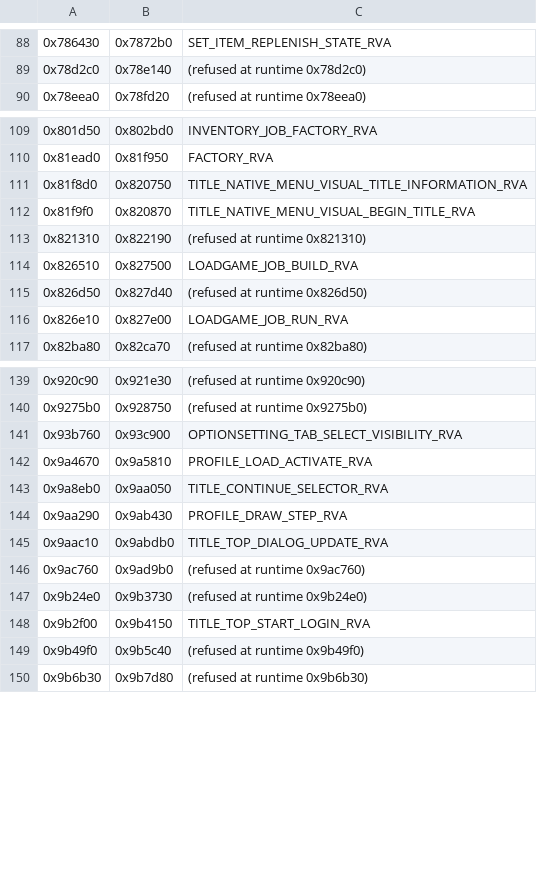
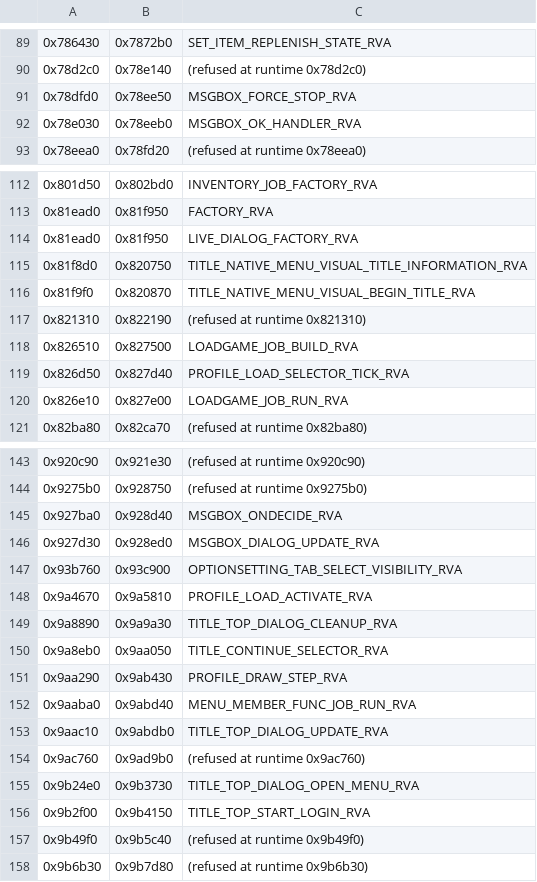
Before and after one commit to Banon-Labs/er-mods-rs, a TSV file: docs/recon/rva-map-1162-to-1170.needed.tsv, drawn as a sheet; only a part is shown, gaps mark what is left out; the diff covers the shown part only.

```diff
--- a/docs/recon/rva-map-1162-to-1170.needed.tsv
+++ b/docs/recon/rva-map-1162-to-1170.needed.tsv
@@ -89,2 +90,4 @@
 0x78d2c0	0x78e140	(refused at runtime 0x78d2c0)
+0x78dfd0	0x78ee50	MSGBOX_FORCE_STOP_RVA
+0x78e030	0x78eeb0	MSGBOX_OK_HANDLER_RVA
 0x78eea0	0x78fd20	(refused at runtime 0x78eea0)
@@ -110,2 +113,3 @@
 0x81ead0	0x81f950	FACTORY_RVA
+0x81ead0	0x81f950	LIVE_DIALOG_FACTORY_RVA
 0x81f8d0	0x820750	TITLE_NATIVE_MENU_VISUAL_TITLE_INFORMATION_RVA
@@ -114,3 +118,3 @@
 0x826510	0x827500	LOADGAME_JOB_BUILD_RVA
-0x826d50	0x827d40	(refused at runtime 0x826d50)
+0x826d50	0x827d40	PROFILE_LOAD_SELECTOR_TICK_RVA
 0x826e10	0x827e00	LOADGAME_JOB_RUN_RVA
@@ -140,9 +144,13 @@
 0x9275b0	0x928750	(refused at runtime 0x9275b0)
+0x927ba0	0x928d40	MSGBOX_ONDECIDE_RVA
+0x927d30	0x928ed0	MSGBOX_DIALOG_UPDATE_RVA
 0x93b760	0x93c900	OPTIONSETTING_TAB_SELECT_VISIBILITY_RVA
 0x9a4670	0x9a5810	PROFILE_LOAD_ACTIVATE_RVA
+0x9a8890	0x9a9a30	TITLE_TOP_DIALOG_CLEANUP_RVA
 0x9a8eb0	0x9aa050	TITLE_CONTINUE_SELECTOR_RVA
 0x9aa290	0x9ab430	PROFILE_DRAW_STEP_RVA
+0x9aaba0	0x9abd40	MENU_MEMBER_FUNC_JOB_RUN_RVA
 0x9aac10	0x9abdb0	TITLE_TOP_DIALOG_UPDATE_RVA
 0x9ac760	0x9ad9b0	(refused at runtime 0x9ac760)
-0x9b24e0	0x9b3730	(refused at runtime 0x9b24e0)
+0x9b24e0	0x9b3730	TITLE_TOP_DIALOG_OPEN_MENU_RVA
 0x9b2f00	0x9b4150	TITLE_TOP_START_LOGIN_RVA
```
Also changed, not shown: 1 added row and 1 edited cell elsewhere in this file, docs/recon/rva-map-1162-to-1170.data.tsv, docs/recon/rva-map-1162-to-1170.needed-verified.tsv, 7 other files.
